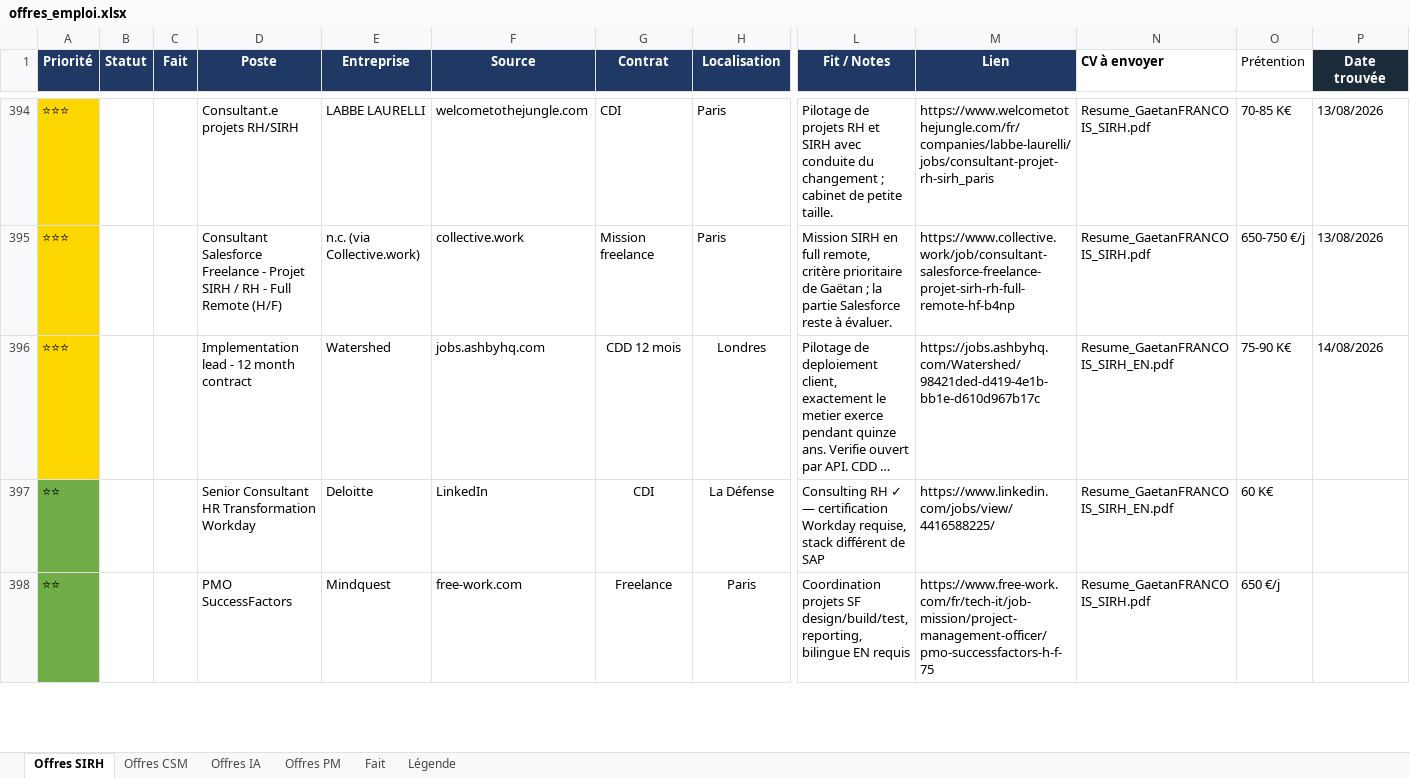
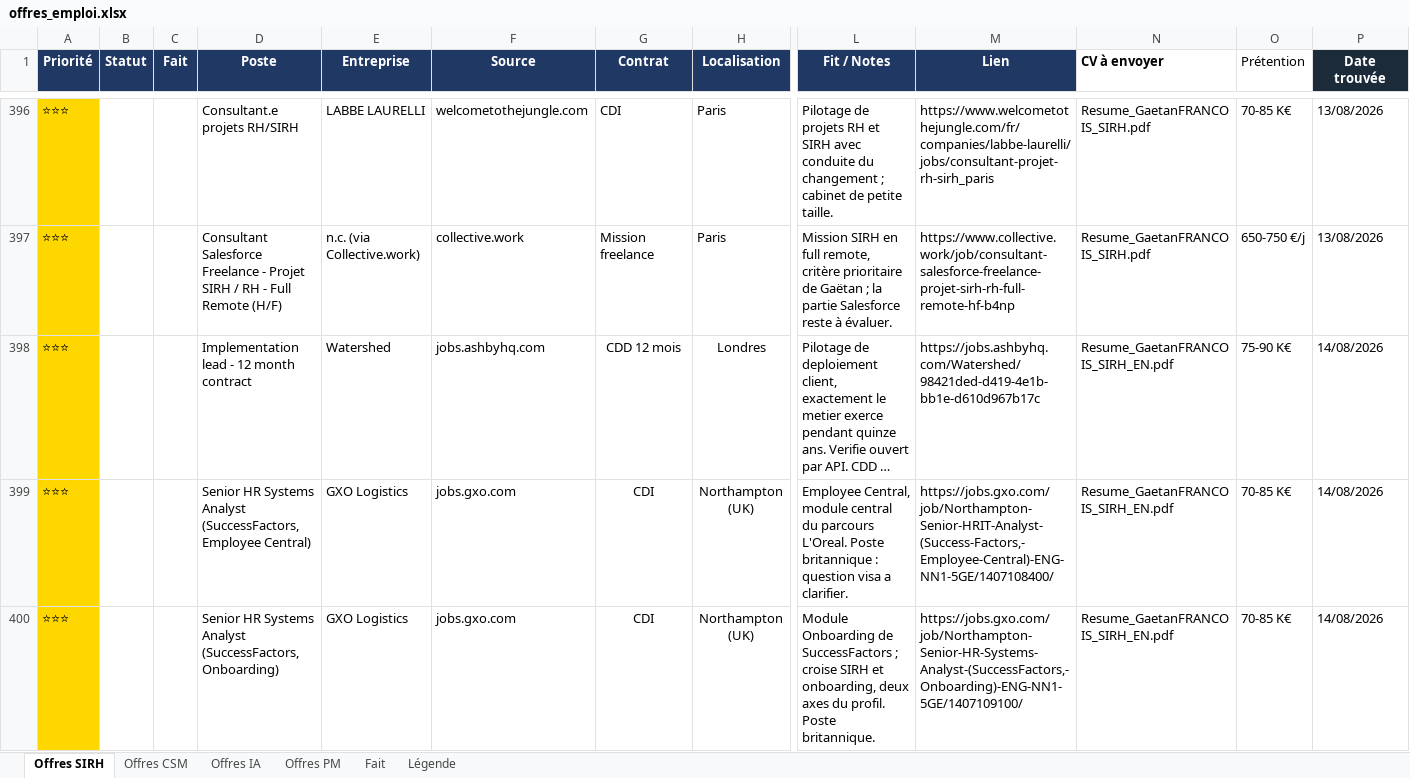
Before and after one commit to MisterZogs/recherche-taf, an Excel workbook: offres_emploi.xlsx, sheet Offres SIRH, drawn as a sheet; only a part is shown, gaps mark what is left out; the shorter side is filled out with more unchanged rows; long unchanged cells end in …; values as stored, in another font and other column widths than the file's, no borders; rows hold the shown columns only; the diff covers the shown part only; the diff names each change by its address in the sheet, - before the commit and + after, or states it on an @@ line.

```diff
--- a/offres_emploi.xlsx (sheet Offres SIRH)
+++ b/offres_emploi.xlsx (sheet Offres SIRH)
+row 399: ⭐⭐⭐ |  |  | Senior HR Systems Analyst (SuccessFactors, Employee Central) | GXO Logistics | jobs.gxo.com | CDI | Northampton (UK) | Employee Central, module central du parcours L'Oreal. Poste britannique : question visa a clarifier. | https://jobs.gxo.com/job/Northampton-Senior-HRIT-Analyst-(Success-Factors,-Employee-Central)-ENG-NN1-5GE/1407108400/ | Resume_GaetanFRANCOIS_SIRH_EN.pdf | 70-85 K€ | 14/08/2026
+row 400: ⭐⭐⭐ |  |  | Senior HR Systems Analyst (SuccessFactors, Onboarding) | GXO Logistics | jobs.gxo.com | CDI | Northampton (UK) | Module Onboarding de SuccessFactors ; croise SIRH et onboarding, deux axes du profil. Poste britannique. | https://jobs.gxo.com/job/Northampton-Senior-HR-Systems-Analyst-(SuccessFactors,-Onboarding)-ENG-NN1-5GE/1407109100/ | Resume_GaetanFRANCOIS_SIRH_EN.pdf | 70-85 K€ | 14/08/2026
```
Also changed, not shown: 5 added rows and cell formats elsewhere in this sheet, sheet Offres IA, sheet Offres CSM.
